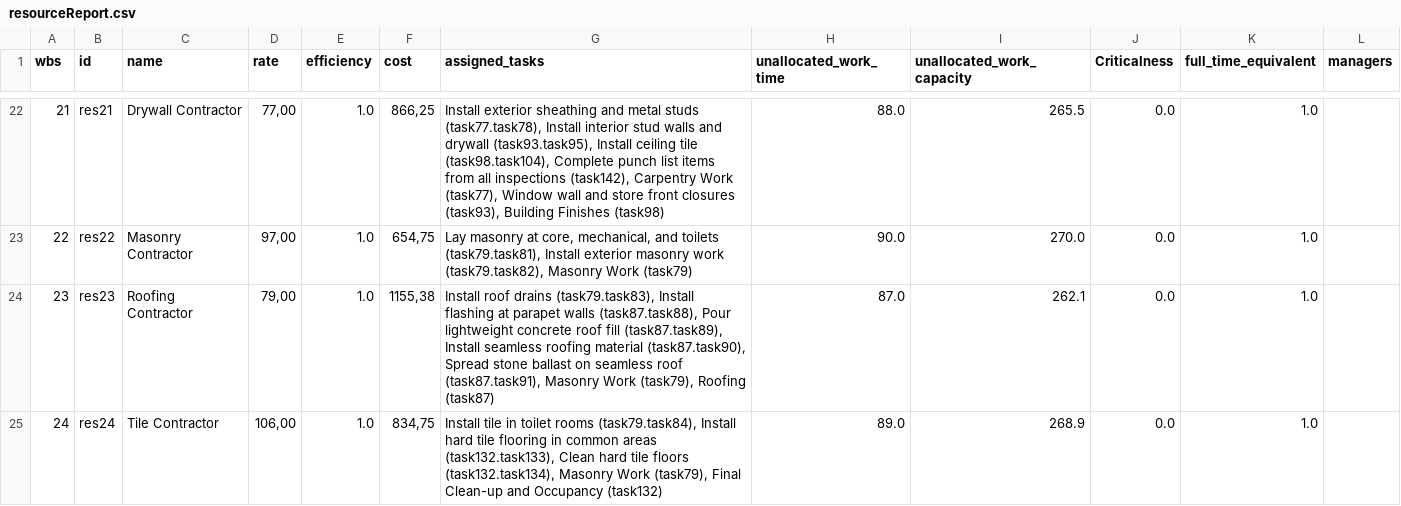
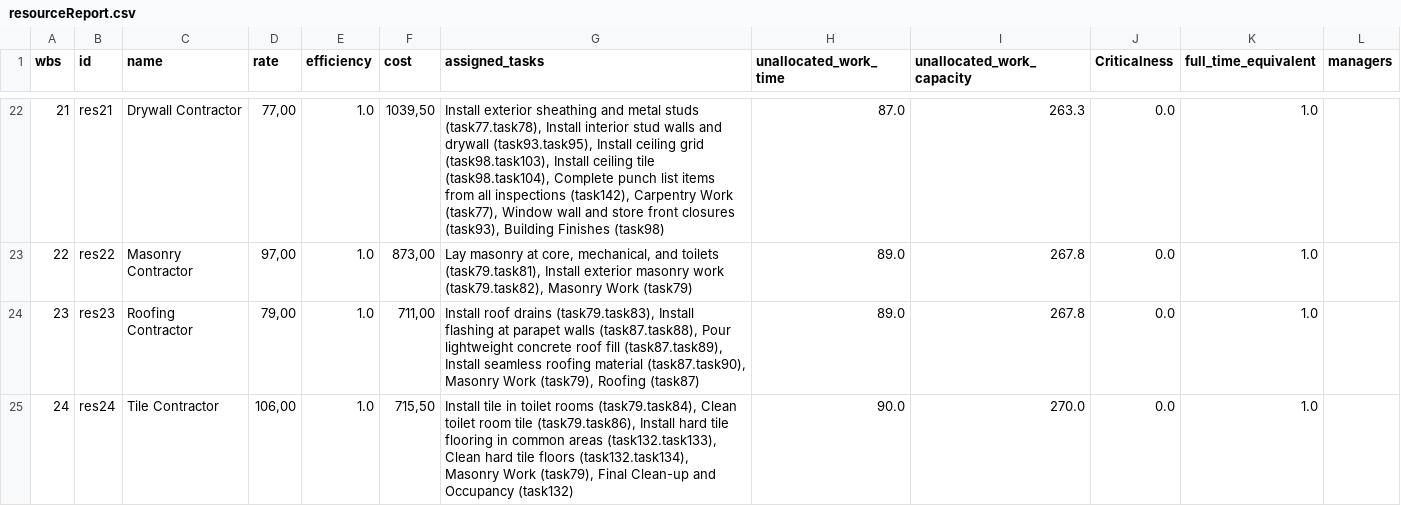
Before and after one commit to SystematicCrash/TJPCore, a CSV file: reports/resourceReport.csv, drawn as a sheet; only a part is shown, gaps mark what is left out; the diff covers the shown part only.

```diff
--- a/reports/resourceReport.csv
+++ b/reports/resourceReport.csv
@@ -22,4 +22,4 @@
-"21";"res21";"Drywall Contractor";"77,00";1.0;"866,25";"Install exterior sheathing and metal studs (task77.task78), Install interior stud walls and drywall (task93.task95), Install ceiling tile (task98.task104), Complete punch list items from all inspections (task142), Carpentry Work (task77), Window wall and store front closures (task93), Building Finishes (task98)";88.0;265.5;0.0;1.0;""
-"22";"res22";"Masonry Contractor";"97,00";1.0;"654,75";"Lay masonry at core, mechanical, and toilets (task79.task81), Install exterior masonry work (task79.task82), Masonry Work (task79)";90.0;270.0;0.0;1.0;""
-"23";"res23";"Roofing Contractor";"79,00";1.0;"1155,38";"Install roof drains (task79.task83), Install flashing at parapet walls (task87.task88), Pour lightweight concrete roof fill (task87.task89), Install seamless roofing material (task87.task90), Spread stone ballast on seamless roof (task87.task91), Masonry Work (task79), Roofing (task87)";87.0;262.1;0.0;1.0;""
-"24";"res24";"Tile Contractor";"106,00";1.0;"834,75";"Install tile in toilet rooms (task79.task84), Install hard tile flooring in common areas (task132.task133), Clean hard tile floors (task132.task134), Masonry Work (task79), Final Clean-up and Occupancy (task132)";89.0;268.9;0.0;1.0;""
+"21";"res21";"Drywall Contractor";"77,00";1.0;"1039,50";"Install exterior sheathing and metal studs (task77.task78), Install interior stud walls and drywall (task93.task95), Install ceiling grid (task98.task103), Install ceiling tile (task98.task104), Complete punch list items from all inspections (task142), Carpentry Work (task77), Window wall and store front closures (task93), Building Finishes (task98)";87.0;263.3;0.0;1.0;""
+"22";"res22";"Masonry Contractor";"97,00";1.0;"873,00";"Lay masonry at core, mechanical, and toilets (task79.task81), Install exterior masonry work (task79.task82), Masonry Work (task79)";89.0;267.8;0.0;1.0;""
+"23";"res23";"Roofing Contractor";"79,00";1.0;"711,00";"Install roof drains (task79.task83), Install flashing at parapet walls (task87.task88), Pour lightweight concrete roof fill (task87.task89), Install seamless roofing material (task87.task90), Masonry Work (task79), Roofing (task87)";89.0;267.8;0.0;1.0;""
+"24";"res24";"Tile Contractor";"106,00";1.0;"715,50";"Install tile in toilet rooms (task79.task84), Clean toilet room tile (task79.task86), Install hard tile flooring in common areas (task132.task133), Clean hard tile floors (task132.task134), Masonry Work (task79), Final Clean-up and Occupancy (task132)";90.0;270.0;0.0;1.0;""
```
Also changed, not shown: 48 edited cells elsewhere in this file, reports/tasksReport.csv, 8 other files.
